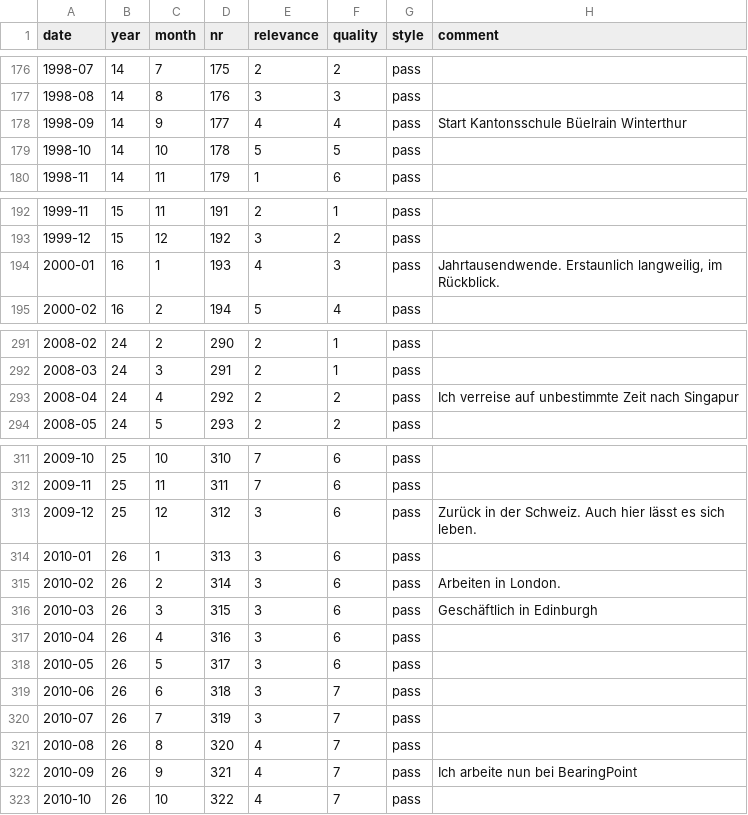
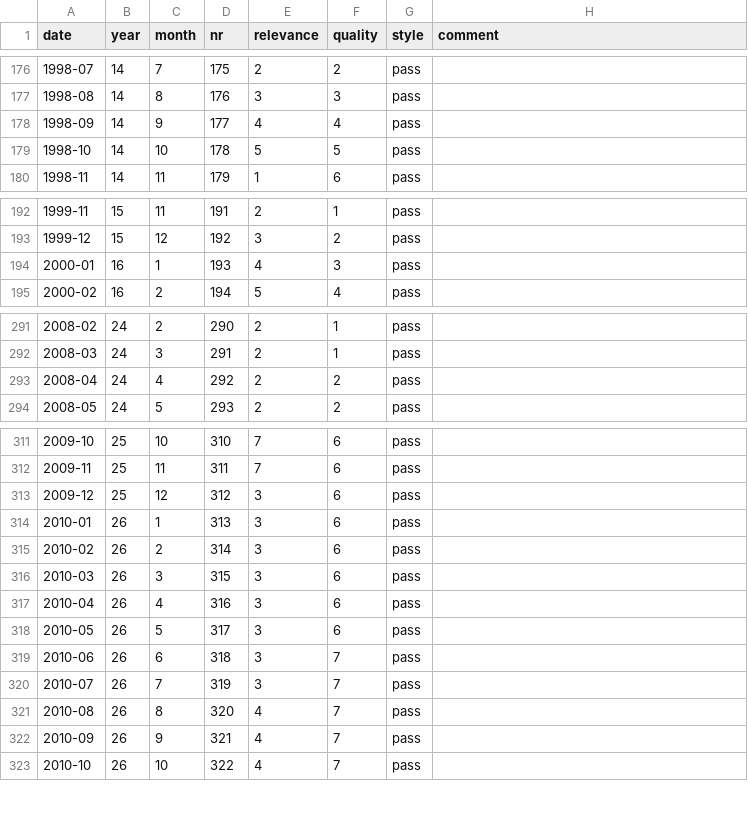
Before and after one commit to simonbuechi/blog, a TSV file: 7/data.tsv, drawn as a sheet; only a part is shown, gaps mark what is left out; the diff covers the shown part only; the diff names each change by its address in the sheet, - before the commit and + after, or states it on an @@ line.

```diff
--- a/7/data.tsv
+++ b/7/data.tsv
-H178 (comment): Start Kantonsschule Büelrain Winterthur
+H178 (comment): (empty)
-H194 (comment): Jahrtausendwende. Erstaunlich langweilig, im Rückblick.
+H194 (comment): (empty)
-H293 (comment): Ich verreise auf unbestimmte Zeit nach Singapur
+H293 (comment): (empty)
-H313 (comment): Zurück in der Schweiz. Auch hier lässt es sich leben.
+H313 (comment): (empty)
-H315 (comment): Arbeiten in London.
+H315 (comment): (empty)
-H316 (comment): Geschäftlich in Edinburgh
+H316 (comment): (empty)
-H322 (comment): Ich arbeite nun bei BearingPoint
+H322 (comment): (empty)
```
Also changed, not shown: 14 edited cells elsewhere in this file.
